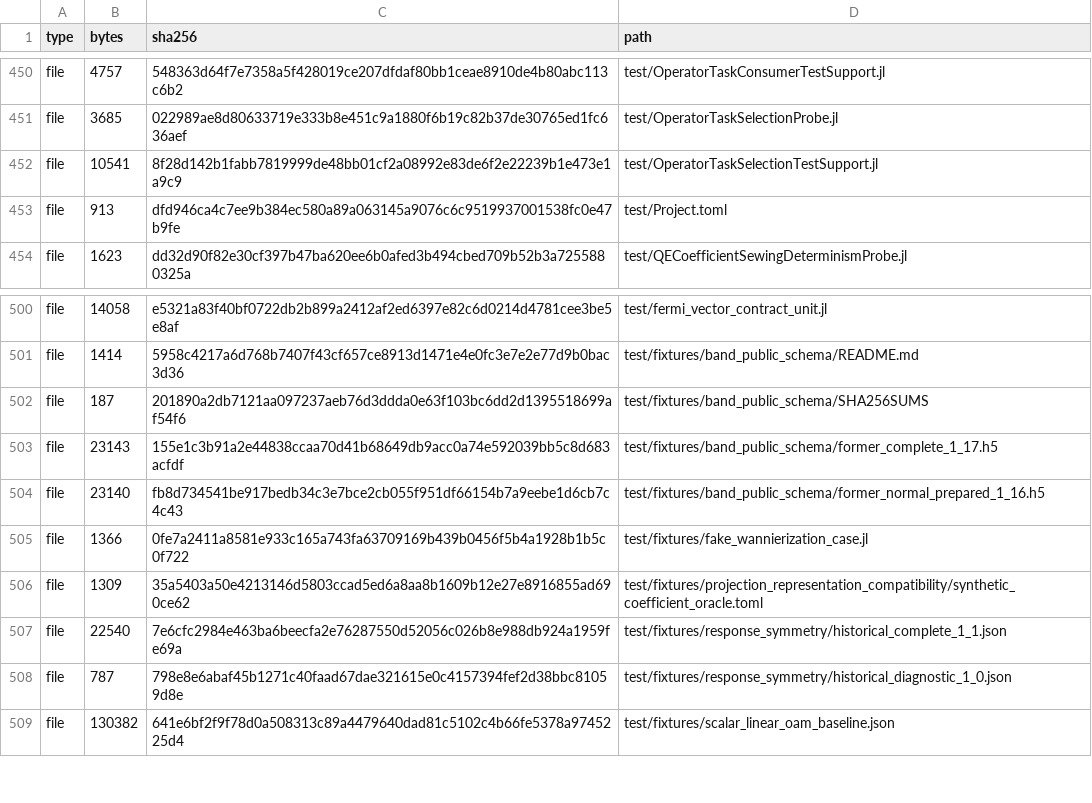
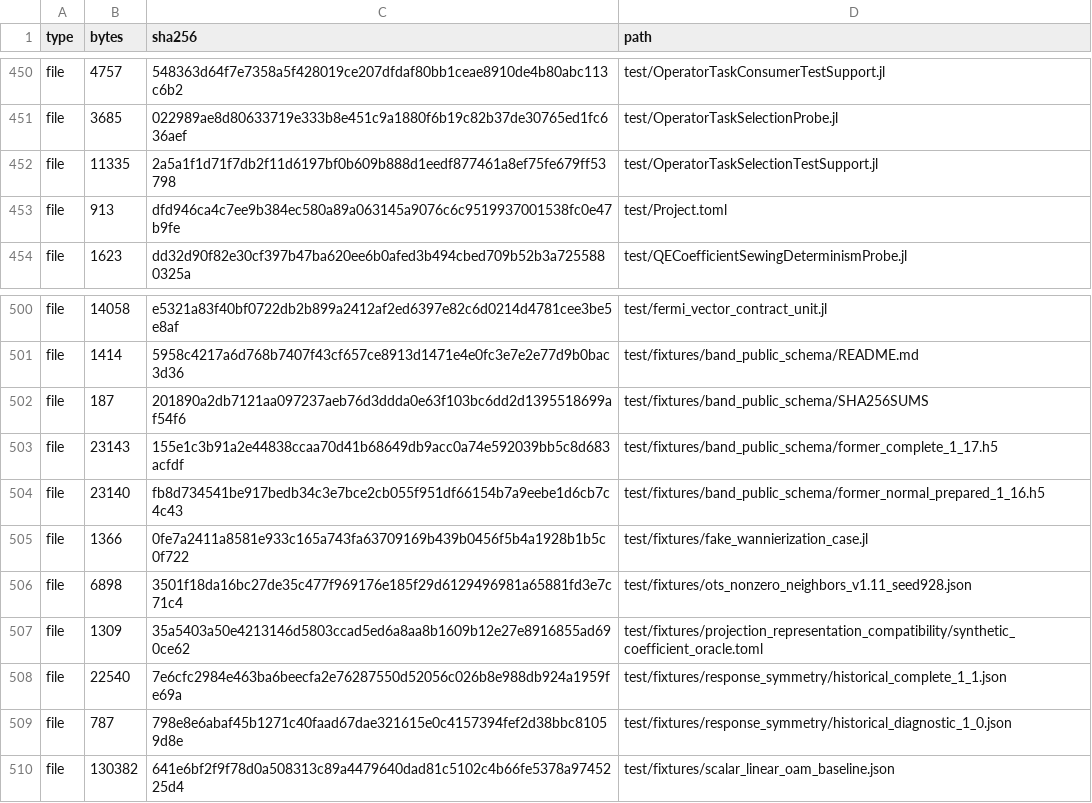
Before and after one commit to ZhuochengLu/WannierNLQG, a TSV file: SOURCE_MANIFEST.tsv, drawn as a sheet; only a part is shown, gaps mark what is left out.

Commit message:
Fix frozen operator test fixture across Julia versions

```diff
--- a/SOURCE_MANIFEST.tsv
+++ b/SOURCE_MANIFEST.tsv
@@ -451,3 +451,3 @@ file	4757	548363d64f7e7358a5f428019ce207dfdaf80bb1ceae8910de4b80abc113c6b2	test/
 file	3685	022989ae8d80633719e333b8e451c9a1880f6b19c82b37de30765ed1fc636aef	test/OperatorTaskSelectionProbe.jl
-file	10541	8f28d142b1fabb7819999de48bb01cf2a08992e83de6f2e22239b1e473e1a9c9	test/OperatorTaskSelectionTestSupport.jl
+file	11335	2a5a1f1d71f7db2f11d6197bf0b609b888d1eedf877461a8ef75fe679ff53798	test/OperatorTaskSelectionTestSupport.jl
 file	913	dfd946ca4c7ee9b384ec580a89a063145a9076c6c9519937001538fc0e47b9fe	test/Project.toml
@@ -505,2 +505,3 @@ file	23140	fb8d734541be917bedb34c3e7bce2cb055f951df66154b7a9eebe1d6cb7c4c43	test
 file	1366	0fe7a2411a8581e933c165a743fa63709169b439b0456f5b4a1928b1b5c0f722	test/fixtures/fake_wannierization_case.jl
+file	6898	3501f18da16bc27de35c477f969176e185f29d6129496981a65881fd3e7c71c4	test/fixtures/ots_nonzero_neighbors_v1.11_seed928.json
 file	1309	35a5403a50e4213146d5803ccad5ed6a8aa8b1609b12e27e8916855ad690ce62	test/fixtures/projection_representation_compatibility/synthetic_coefficient_oracle.toml
```
Also changed, not shown: 3 other files.
